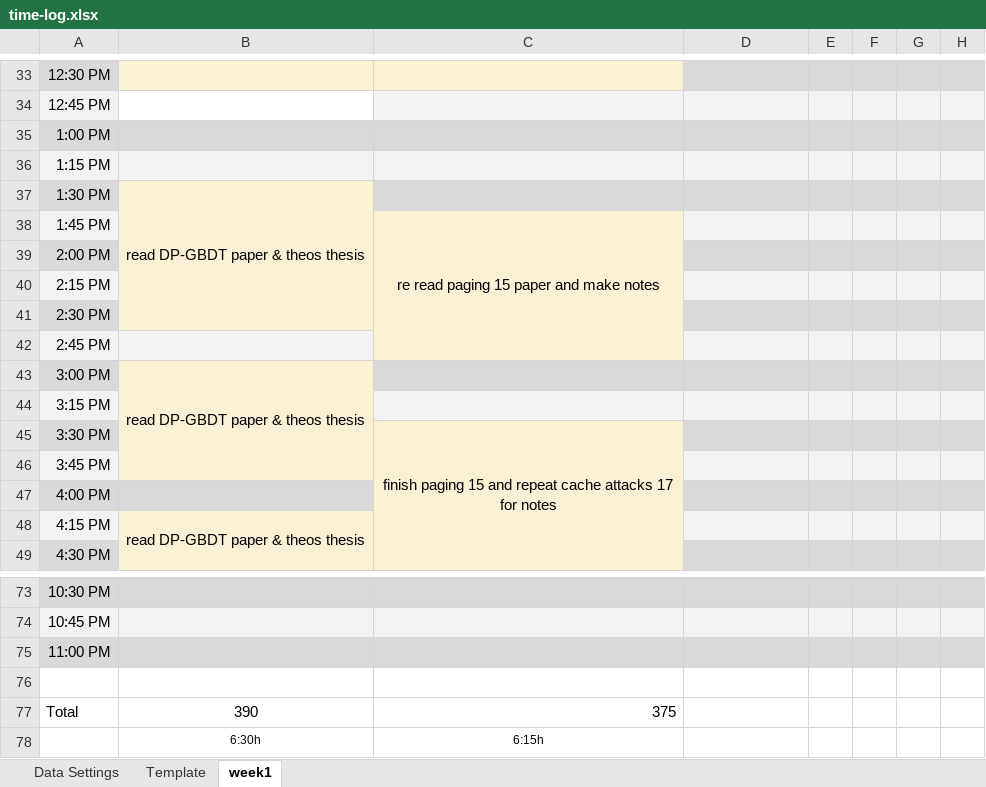
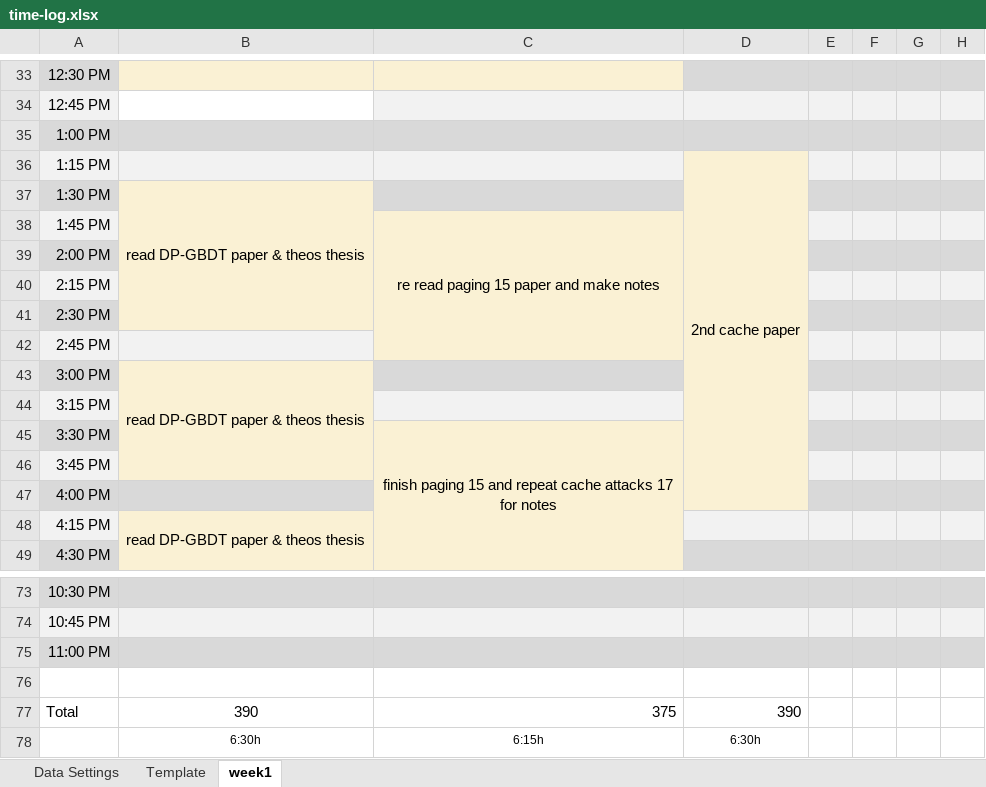
Before and after one commit to loretanr/dp-gbdt, an Excel workbook: time-log.xlsx, sheet week1, drawn as a sheet; only a part is shown, gaps mark what is left out; values as stored, in another font and other column widths than the file's, no borders; the diff names each change by its address in the sheet, - before the commit and + after, or states it on an @@ line.

```diff
--- a/time-log.xlsx (sheet week1)
+++ b/time-log.xlsx (sheet week1)
-D36: (empty)
+D36: 2nd cache paper
-D36 fill: #F2F2F2
+D36 fill: #FAF1D4
+D36:D47 merged
-D37 fill: #D9D9D9
+D37 fill: #FAF1D4
-D38 fill: #F2F2F2
+D38 fill: #FAF1D4
-D39 fill: #D9D9D9
+D39 fill: #FAF1D4
-D40 fill: #F2F2F2
+D40 fill: #FAF1D4
-D41 fill: #D9D9D9
+D41 fill: #FAF1D4
-D42 fill: #F2F2F2
+D42 fill: #FAF1D4
-D43 fill: #D9D9D9
+D43 fill: #FAF1D4
-D44 fill: #F2F2F2
+D44 fill: #FAF1D4
-D45 fill: #D9D9D9
+D45 fill: #FAF1D4
-D46 fill: #F2F2F2
+D46 fill: #FAF1D4
-D47 fill: #D9D9D9
+D47 fill: #FAF1D4
-D77: (empty)
+D77: 390
-D78: (empty)
+D78: 6:30h
```
Also changed, not shown: 3 other files.
